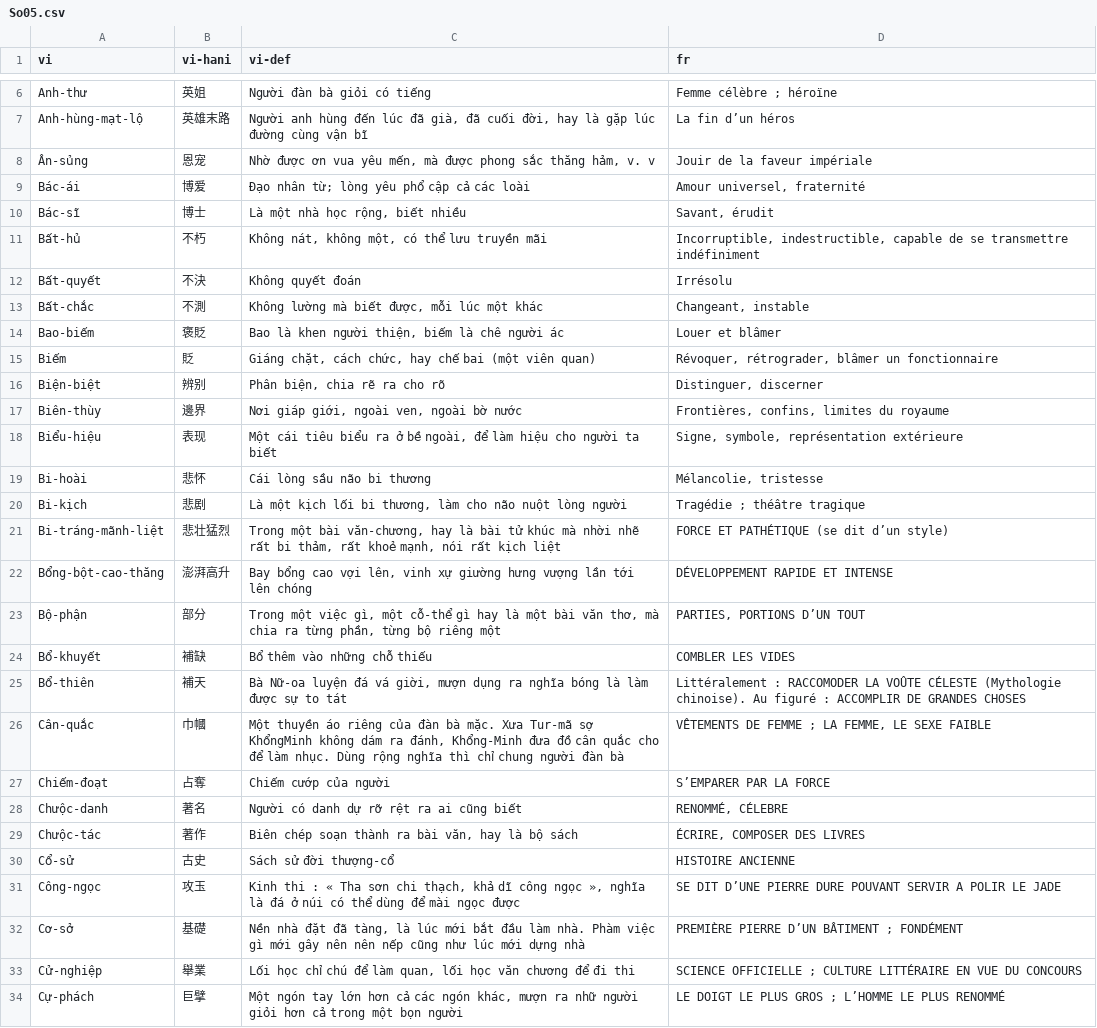
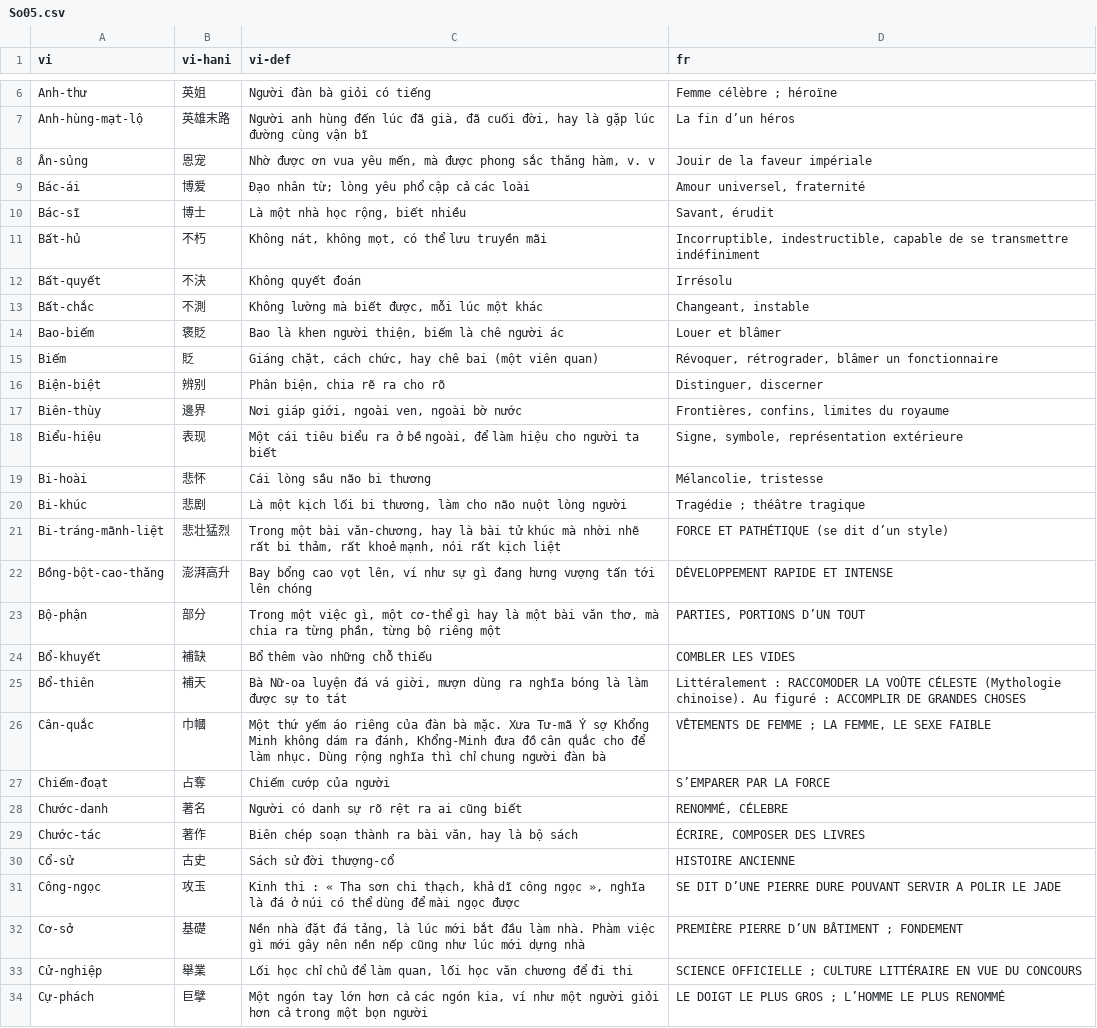
Before and after one commit to caovy-univers/ragit, a CSV file: data/Nam-Phong/lexicon/csv/So05.csv, drawn as a sheet; only a part is shown, gaps mark what is left out; the diff covers the shown part only.

Commit message:
adding last modification

```diff
--- a/data/Nam-Phong/lexicon/csv/So05.csv
+++ b/data/Nam-Phong/lexicon/csv/So05.csv
@@ -7,6 +7,6 @@ Anh-thư,英姐,Người đàn bà giỏi có tiếng,Femme célèbre ; héroïn
 Anh-hùng-mạt-lộ,英雄末路,"Người anh hùng đến lúc đã già, đã cuối đời, hay là gặp lúc đường cùng vận bĩ",La fin d’un héros
-Ân-sủng,恩宠,"Nhờ được ơn vua yêu mến, mà được phong sắc thăng hảm, v. v",Jouir de la faveur impériale
+Ân-sủng,恩宠,"Nhờ được ơn vua yêu mến, mà được phong sắc thăng hàm, v. v",Jouir de la faveur impériale
 Bác-ái,博爱,Đạo nhân từ; lòng yêu phổ cập cả các loài,"Amour universel, fraternité"
 Bác-sĩ,博士,"Là một nhà học rộng, biết nhiều","Savant, érudit"
-Bất-hủ,不朽,"Không nát, không một, có thể lưu truyền mãi","Incorruptible, indestructible, capable de se transmettre indéfiniment"
+Bất-hủ,不朽,"Không nát, không mọt, có thể lưu truyền mãi","Incorruptible, indestructible, capable de se transmettre indéfiniment"
 Bất-quyết,不決,Không quyết đoán,Irrésolu
@@ -14,3 +14,3 @@ Bất-chắc,不測,"Không lường mà biết được, mỗi lúc một khác
 Bao-biếm,褒貶,"Bao là khen người thiện, biếm là chê người ác",Louer et blâmer
-Biếm,貶,"Giáng chặt, cách chức, hay chế bai (một viên quan)","Révoquer, rétrograder, blâmer un fonctionnaire"
+Biếm,貶,"Giáng chặt, cách chức, hay chê bai (một viên quan)","Révoquer, rétrograder, blâmer un fonctionnaire"
 Biện-biệt,辨别,"Phân biện, chia rẽ ra cho rõ","Distinguer, discerner"
@@ -19,16 +19,16 @@ Biểu-hiệu,表现,"Một cái tiêu biểu ra ở bề ngoài, để làm hi
 Bi-hoài,悲怀,Cái lòng sầu não bi thương,"Mélancolie, tristesse"
-Bi-kịch,悲剧,"Là một kịch lối bi thương, làm cho não nuột lòng người",Tragédie ; théâtre tragique
+Bi-khúc,悲剧,"Là một kịch lối bi thương, làm cho não nuột lòng người",Tragédie ; théâtre tragique
 Bi-tráng-mãnh-liệt,悲壮猛烈,"Trong một bài văn-chương, hay là bài tử khúc mà nhời nhẽ rất bi thảm, rất khoẻ mạnh, nói rất kịch liệt",FORCE ET PATHÉTIQUE (se dit d’un style)
-Bổng-bột-cao-thăng,澎湃高升,"Bay bổng cao vợi lên, vinh xự giường hưng vượng lần tới lên chóng",DÉVELOPPEMENT RAPIDE ET INTENSE
-Bộ-phận,部分,"Trong một việc gì, một cỗ-thể gì hay là một bài văn thơ, mà chia ra từng phần, từng bộ riêng một","PARTIES, PORTIONS D’UN TOUT"
+Bồng-bột-cao-thăng,澎湃高升,"Bay bổng cao vọt lên, ví như sự gì đang hưng vượng tấn tới lên chóng",DÉVELOPPEMENT RAPIDE ET INTENSE
+Bộ-phận,部分,"Trong một việc gì, một cơ-thể gì hay là một bài văn thơ, mà chia ra từng phần, từng bộ riêng một","PARTIES, PORTIONS D’UN TOUT"
 Bổ-khuyết,補缺,Bổ thêm vào những chỗ thiếu,COMBLER LES VIDES
-Bổ-thiên,補天,"Bà Nữ-oa luyện đá vá giời, mượn dụng ra nghĩa bóng là làm được sự to tát",Littéralement : RACCOMODER LA VOÛTE CÉLESTE (Mythologie chinoise). Au figuré : ACCOMPLIR DE GRANDES CHOSES
-Cân-quắc,巾幗,"Một thuyền áo riêng của đàn bà mặc. Xưa Tur-mã sợ KhổngMinh không dám ra đánh, Khổng-Minh đưa đồ cân quắc cho để làm nhục. Dùng rộng nghĩa thì chỉ chung người đàn bà","VÊTEMENTS DE FEMME ; LA FEMME, LE SEXE FAIBLE"
+Bổ-thiên,補天,"Bà Nữ-oa luyện đá vá giời, mượn dùng ra nghĩa bóng là làm được sự to tát",Littéralement : RACCOMODER LA VOÛTE CÉLESTE (Mythologie chinoise). Au figuré : ACCOMPLIR DE GRANDES CHOSES
+Cân-quắc,巾幗,"Một thứ yếm áo riêng của đàn bà mặc. Xưa Tư-mã Ý sợ Khổng Minh không dám ra đánh, Khổng-Minh đưa đồ cân quắc cho để làm nhục. Dùng rộng nghĩa thì chỉ chung người đàn bà","VÊTEMENTS DE FEMME ; LA FEMME, LE SEXE FAIBLE"
 Chiếm-đoạt,占奪,Chiếm cướp của người,S’EMPARER PAR LA FORCE
-Chưộc-danh,著名,Người có danh dự rỡ rệt ra ai cũng biết,"RENOMMÉ, CÉLEBRE"
-Chưộc-tác,著作,"Biên chép soạn thành ra bài văn, hay là bộ sách","ÉCRIRE, COMPOSER DES LIVRES"
+Chước-danh,著名,Người có danh sự rõ rệt ra ai cũng biết,"RENOMMÉ, CÉLEBRE"
+Chước-tác,著作,"Biên chép soạn thành ra bài văn, hay là bộ sách","ÉCRIRE, COMPOSER DES LIVRES"
 Cổ-sử,古史,Sách sử đời thượng-cổ,HISTOIRE ANCIENNE
 Công-ngọc,攻玉,"Kinh thi : « Tha sơn chi thạch, khả dĩ công ngọc », nghĩa là đá ở núi có thể dùng để mài ngọc được",SE DIT D’UNE PIERRE DURE POUVANT SERVIR A POLIR LE JADE
-Cơ-sở,基礎,"Nền nhà đặt đã tàng, là lúc mới bắt đầu làm nhà. Phàm việc gì mới gây nên nên nếp cũng như lúc mới dựng nhà",PREMIÈRE PIERRE D’UN BÂTIMENT ; FONDÉMENT
-Cử-nghiệp,舉業,"Lối học chỉ chú để làm quan, lối học văn chương để đi thi",SCIENCE OFFICIELLE ; CULTURE LITTÉRAIRE EN VUE DU CONCOURS
-Cự-phách,巨擘,"Một ngón tay lớn hơn cả các ngón khác, mượn ra nhữ người giỏi hơn cả trong một bọn người",LE DOIGT LE PLUS GROS ; L’HOMME LE PLUS RENOMMÉ
+Cơ-sở,基礎,"Nền nhà đặt đá tảng, là lúc mới bắt đầu làm nhà. Phàm việc gì mới gây nên nền nếp cũng như lúc mới dựng nhà",PREMIÈRE PIERRE D’UN BÂTIMENT ; FONDEMENT
+Cử-nghiệp,舉業,"Lối học chỉ chủ để làm quan, lối học văn chương để đi thi",SCIENCE OFFICIELLE ; CULTURE LITTÉRAIRE EN VUE DU CONCOURS
+Cự-phách,巨擘,"Một ngón tay lớn hơn cả các ngón kia, ví như một người giỏi hơn cả trong một bọn người",LE DOIGT LE PLUS GROS ; L’HOMME LE PLUS RENOMMÉ
```
Also changed, not shown: 44 edited cells elsewhere in this file.
